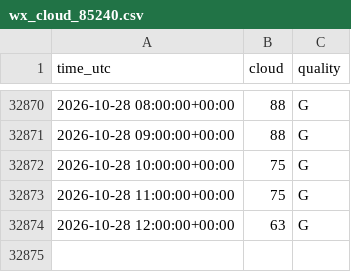
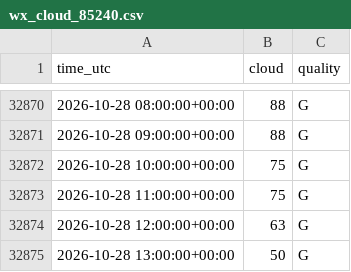
Before and after one commit to MindisBlank/SE3_DayAheadLoadForecast, a CSV file: data/wx_cloud_85240.csv, drawn as a sheet; only a part is shown, gaps mark what is left out; the diff names each change by its address in the sheet, - before the commit and + after, or states it on an @@ line.

```diff
--- a/data/wx_cloud_85240.csv
+++ b/data/wx_cloud_85240.csv
+row 32875: 2026-10-28 13:00:00+00:00 | 50 | G
```
Also changed, not shown: data/wx_cloud_98040.csv, data/wx_humidity_71420.csv, 26 other files.
